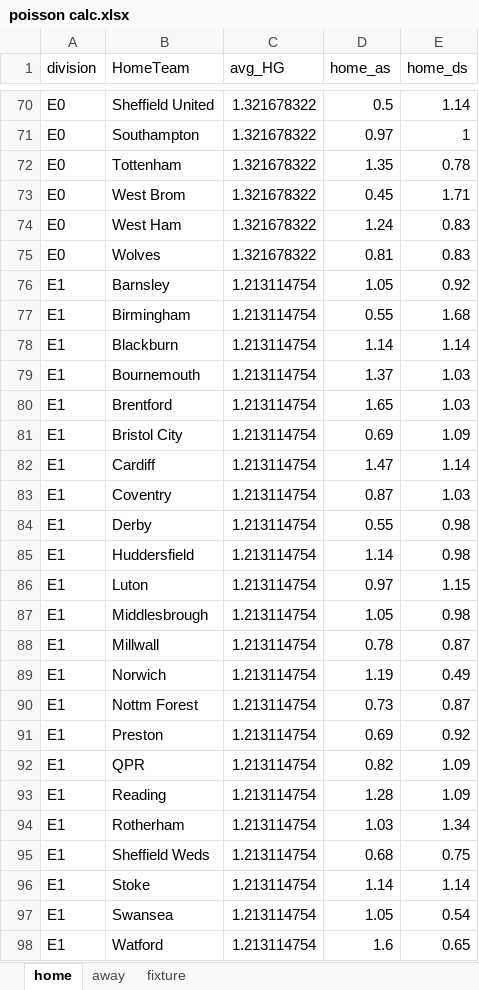
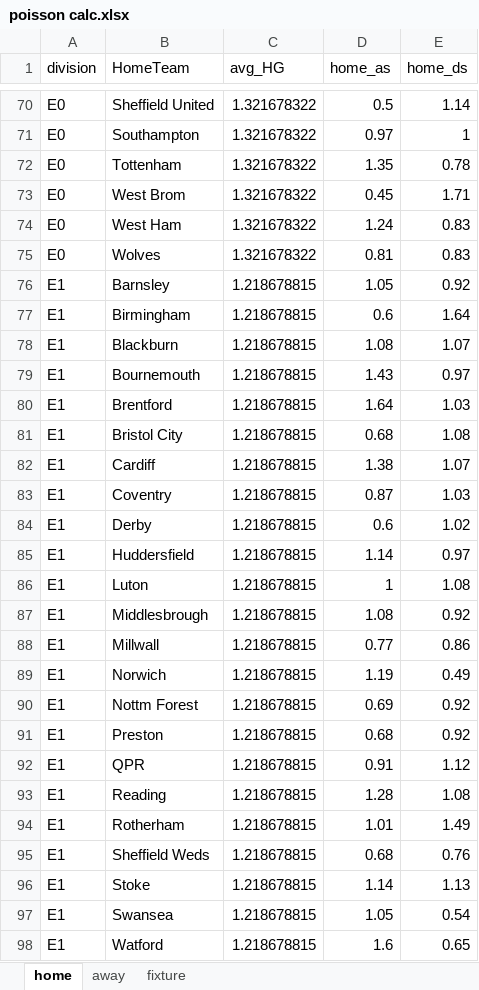
Before and after one commit to gitboyzorro5/FDAS, an Excel workbook: poisson calc.xlsx, sheet home, drawn as a sheet; only a part is shown, gaps mark what is left out; values as stored, in another font and other column widths than the file's, no borders; the diff covers the shown part only; the diff names each change by its address in the sheet, - before the commit and + after, or states it on an @@ line.

```diff
--- a/poisson calc.xlsx (sheet home)
+++ b/poisson calc.xlsx (sheet home)
-C76:C98 (avg_HG): 1.213114754
+C76:C98 (avg_HG): 1.218678815
-D77 (home_as): 0.55
+D77 (home_as): 0.6
-E77 (home_ds): 1.68
+E77 (home_ds): 1.64
-D78 (home_as): 1.14
+D78 (home_as): 1.08
-E78 (home_ds): 1.14
+E78 (home_ds): 1.07
-D79 (home_as): 1.37
+D79 (home_as): 1.43
-E79 (home_ds): 1.03
+E79 (home_ds): 0.97
-D80 (home_as): 1.65
+D80 (home_as): 1.64
-D81 (home_as): 0.69
+D81 (home_as): 0.68
-E81 (home_ds): 1.09
+E81 (home_ds): 1.08
-D82 (home_as): 1.47
+D82 (home_as): 1.38
-E82 (home_ds): 1.14
+E82 (home_ds): 1.07
-D84 (home_as): 0.55
+D84 (home_as): 0.6
-E84 (home_ds): 0.98
+E84 (home_ds): 1.02
-E85 (home_ds): 0.98
+E85 (home_ds): 0.97
-D86 (home_as): 0.97
+D86 (home_as): 1
-E86 (home_ds): 1.15
+E86 (home_ds): 1.08
-D87 (home_as): 1.05
+D87 (home_as): 1.08
-E87 (home_ds): 0.98
+E87 (home_ds): 0.92
-D88 (home_as): 0.78
+D88 (home_as): 0.77
-E88 (home_ds): 0.87
+E88 (home_ds): 0.86
-D90 (home_as): 0.73
+D90 (home_as): 0.69
-E90 (home_ds): 0.87
+E90 (home_ds): 0.92
-D91 (home_as): 0.69
+D91 (home_as): 0.68
-D92 (home_as): 0.82
+D92 (home_as): 0.91
-E92 (home_ds): 1.09
+E92 (home_ds): 1.12
-E93 (home_ds): 1.09
+E93 (home_ds): 1.08
-D94 (home_as): 1.03
+D94 (home_as): 1.01
-E94 (home_ds): 1.34
+E94 (home_ds): 1.49
-E95 (home_ds): 0.75
+E95 (home_ds): 0.76
-E96 (home_ds): 1.14
+E96 (home_ds): 1.13
```
Also changed, not shown: 334 edited cells elsewhere in this sheet, sheet fixture, sheet away, 4 other files.
